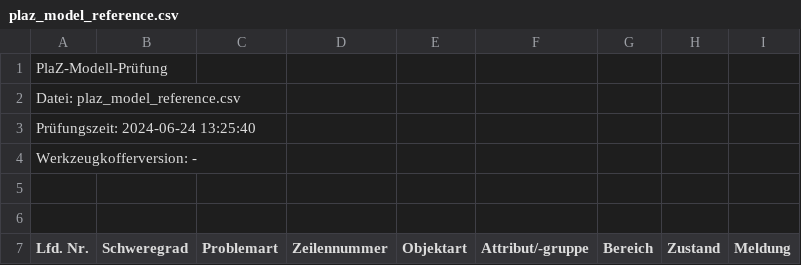
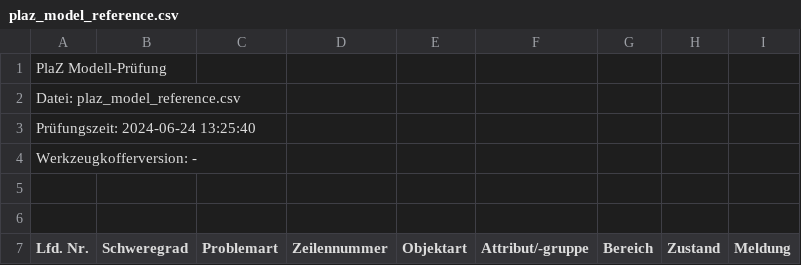
Before and after one commit to eclipse-set/set, a CSV file: java/bundles/org.eclipse.set.swtbot/test_res/table_reference/pphn/plaz_model_reference.csv, drawn as a sheet; only a part is shown.

Commit message:
Update PlaZ Modell title

```diff
--- a/java/bundles/org.eclipse.set.swtbot/test_res/table_reference/pphn/plaz_model_reference.csv
+++ b/java/bundles/org.eclipse.set.swtbot/test_res/table_reference/pphn/plaz_model_reference.csv
@@ -1,2 +1,2 @@
-PlaZ-Modell-Prüfung
+PlaZ Modell-Prüfung
 Datei: plaz_model_reference.csv
```
Also changed, not shown: 4 other files.
